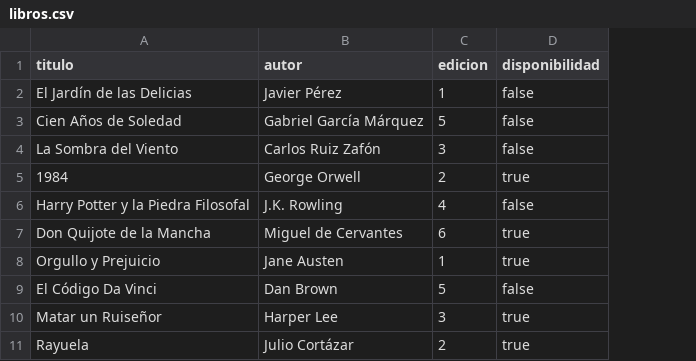
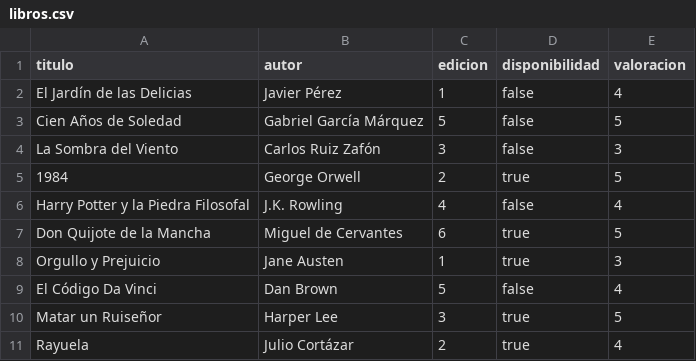
Before and after one commit to damm2001/LP-Project---Backend, a CSV file: libros.csv, drawn as a sheet; only a part is shown; the diff names each change by its address in the sheet, - before the commit and + after, or states it on an @@ line.

Commit message:
Update libros.csv

```diff
--- a/libros.csv
+++ b/libros.csv
+column E (valoracion), rows 2-11: 4 | 5 | 3 | 5 | 4 | 5 | 3 | 4 | 5 | 4
```
